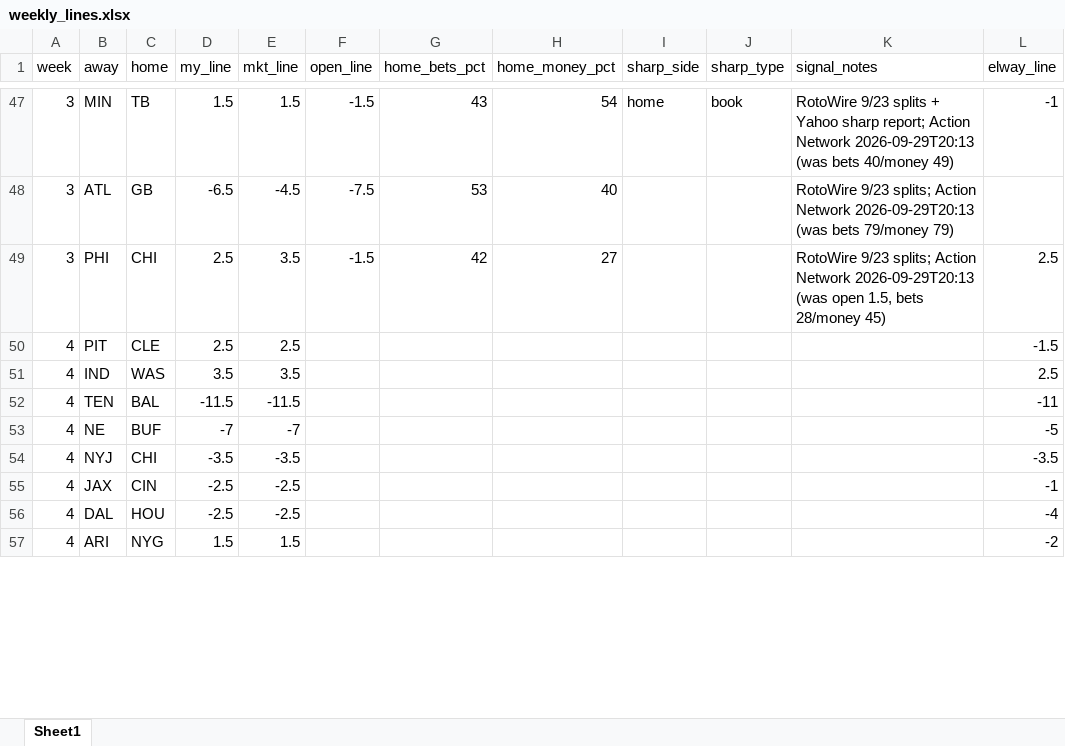
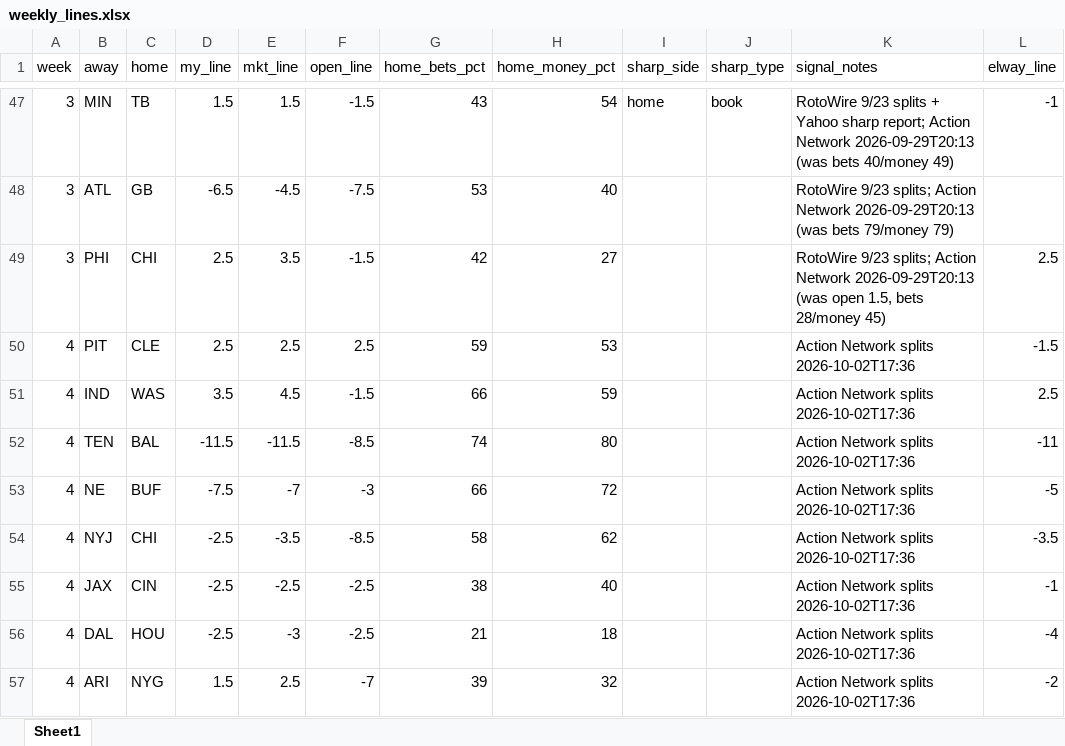
Before and after one commit to jutes16/fantasy_gpx, an Excel workbook: nfl_model/data/weekly_lines.xlsx, sheet Sheet1, drawn as a sheet; only a part is shown, gaps mark what is left out; values as stored, in another font and other column widths than the file's, no borders; the diff covers the shown part only; the diff names each change by its address in the sheet, - before the commit and + after, or states it on an @@ line.

```diff
--- a/nfl_model/data/weekly_lines.xlsx (sheet Sheet1)
+++ b/nfl_model/data/weekly_lines.xlsx (sheet Sheet1)
-F50 (open_line): (empty)
+F50 (open_line): 2.5
-G50 (home_bets_pct): (empty)
+G50 (home_bets_pct): 59
-H50 (home_money_pct): (empty)
+H50 (home_money_pct): 53
-K50:K57 (signal_notes): (empty)
+K50:K57 (signal_notes): Action Network splits 2026-10-02T17:36
-E51 (mkt_line): 3.5
+E51 (mkt_line): 4.5
-F51 (open_line): (empty)
+F51 (open_line): -1.5
-G51 (home_bets_pct): (empty)
+G51 (home_bets_pct): 66
-H51 (home_money_pct): (empty)
+H51 (home_money_pct): 59
-F52 (open_line): (empty)
+F52 (open_line): -8.5
-G52 (home_bets_pct): (empty)
+G52 (home_bets_pct): 74
-H52 (home_money_pct): (empty)
+H52 (home_money_pct): 80
-D53 (my_line): -7
+D53 (my_line): -7.5
-F53 (open_line): (empty)
+F53 (open_line): -3
-G53 (home_bets_pct): (empty)
+G53 (home_bets_pct): 66
-H53 (home_money_pct): (empty)
+H53 (home_money_pct): 72
-D54 (my_line): -3.5
+D54 (my_line): -2.5
-F54 (open_line): (empty)
+F54 (open_line): -8.5
-G54 (home_bets_pct): (empty)
+G54 (home_bets_pct): 58
-H54 (home_money_pct): (empty)
+H54 (home_money_pct): 62
-F55:F56 (open_line): (empty)
+F55:F56 (open_line): -2.5
-G55 (home_bets_pct): (empty)
+G55 (home_bets_pct): 38
-H55 (home_money_pct): (empty)
+H55 (home_money_pct): 40
-E56 (mkt_line): -2.5
+E56 (mkt_line): -3
-G56 (home_bets_pct): (empty)
+G56 (home_bets_pct): 21
-H56 (home_money_pct): (empty)
+H56 (home_money_pct): 18
-E57 (mkt_line): 1.5
+E57 (mkt_line): 2.5
-F57 (open_line): (empty)
+F57 (open_line): -7
-G57 (home_bets_pct): (empty)
+G57 (home_bets_pct): 39
-H57 (home_money_pct): (empty)
+H57 (home_money_pct): 32
```
Also changed, not shown: 41 edited cells elsewhere in this sheet, 1 other file.
